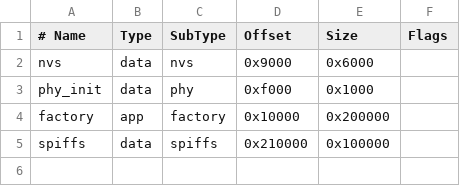
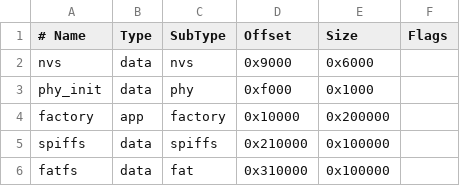
Before and after one commit to wengxianjian/esp32s3_learning, a CSV file: code/partitions.csv, drawn as a sheet.

Commit message:
feat(M4): 新增 bsp_usb 组件，USB MSC(Flash 模拟 U 盘)
- esp_tinyusb 依赖 + FAT 分区(partitions.csv)
- TinyUSB MSC + 磨损均衡挂载

```diff
--- a/code/partitions.csv
+++ b/code/partitions.csv
@@ -5 +5,2 @@ factory,  app,  factory, 0x10000, 0x200000,
 spiffs,   data, spiffs,  0x210000, 0x100000,
+fatfs,    data, fat,     0x310000, 0x100000,
```
Also changed, not shown: 12 other files.
